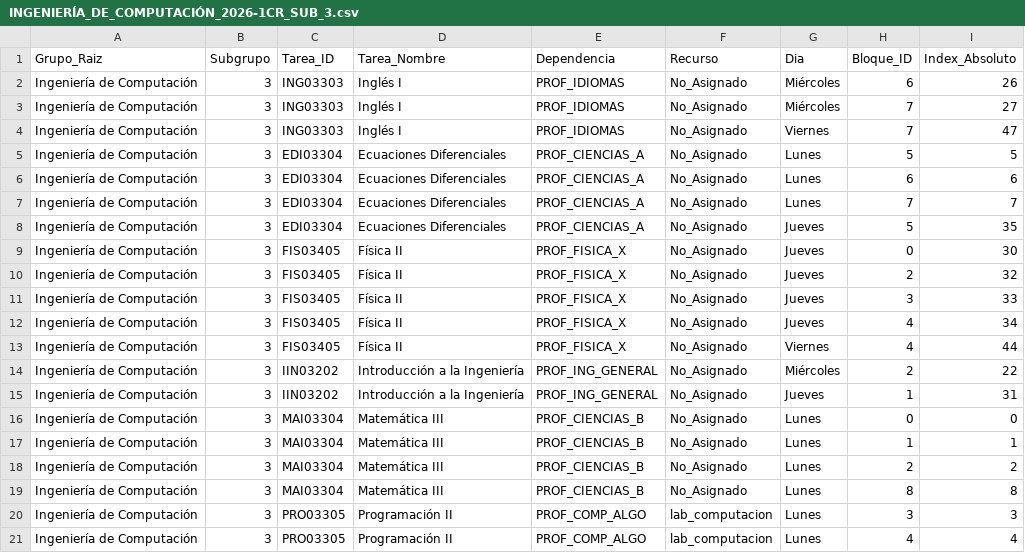
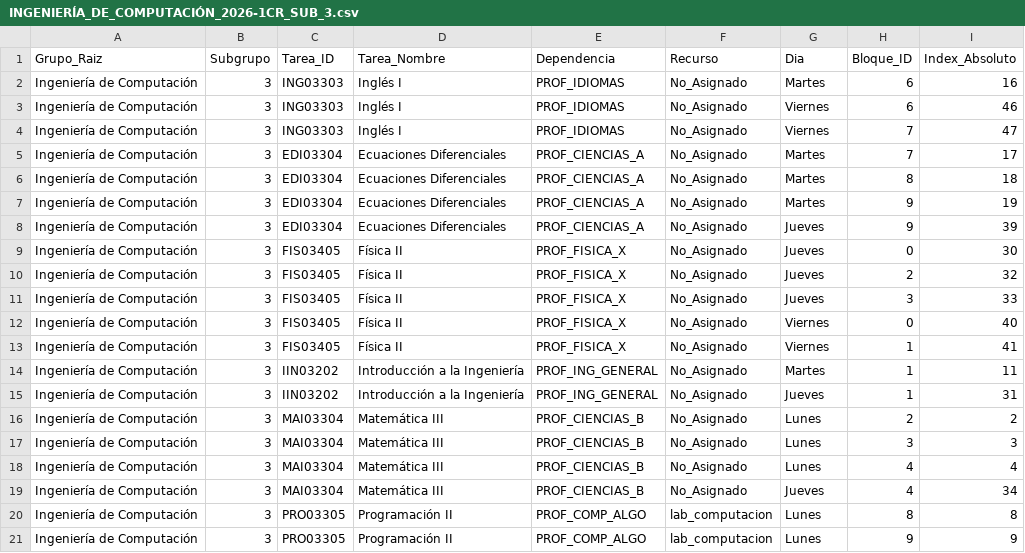
Before and after one commit to wakuroshi/CRONO, a CSV file: outputs/INGENIERÍA_DE_COMPUTACIÓN/INGENIERÍA_DE_COMPUTACIÓN_2026-1CR_SUB_3.csv, drawn as a sheet; only a part is shown; the diff covers the shown part only.

```diff
--- a/outputs/INGENIERÍA_DE_COMPUTACIÓN/INGENIERÍA_DE_COMPUTACIÓN_2026-1CR_SUB_3.csv
+++ b/outputs/INGENIERÍA_DE_COMPUTACIÓN/INGENIERÍA_DE_COMPUTACIÓN_2026-1CR_SUB_3.csv
@@ -1,9 +1,9 @@
 Grupo_Raiz,Subgrupo,Tarea_ID,Tarea_Nombre,Dependencia,Recurso,Dia,Bloque_ID,Index_Absoluto
-Ingeniería de Computación,3,ING03303,Inglés I,PROF_IDIOMAS,No_Asignado,Miércoles,6,26
-Ingeniería de Computación,3,ING03303,Inglés I,PROF_IDIOMAS,No_Asignado,Miércoles,7,27
+Ingeniería de Computación,3,ING03303,Inglés I,PROF_IDIOMAS,No_Asignado,Martes,6,16
+Ingeniería de Computación,3,ING03303,Inglés I,PROF_IDIOMAS,No_Asignado,Viernes,6,46
 Ingeniería de Computación,3,ING03303,Inglés I,PROF_IDIOMAS,No_Asignado,Viernes,7,47
-Ingeniería de Computación,3,EDI03304,Ecuaciones Diferenciales,PROF_CIENCIAS_A,No_Asignado,Lunes,5,5
-Ingeniería de Computación,3,EDI03304,Ecuaciones Diferenciales,PROF_CIENCIAS_A,No_Asignado,Lunes,6,6
-Ingeniería de Computación,3,EDI03304,Ecuaciones Diferenciales,PROF_CIENCIAS_A,No_Asignado,Lunes,7,7
-Ingeniería de Computación,3,EDI03304,Ecuaciones Diferenciales,PROF_CIENCIAS_A,No_Asignado,Jueves,5,35
+Ingeniería de Computación,3,EDI03304,Ecuaciones Diferenciales,PROF_CIENCIAS_A,No_Asignado,Martes,7,17
+Ingeniería de Computación,3,EDI03304,Ecuaciones Diferenciales,PROF_CIENCIAS_A,No_Asignado,Martes,8,18
+Ingeniería de Computación,3,EDI03304,Ecuaciones Diferenciales,PROF_CIENCIAS_A,No_Asignado,Martes,9,19
+Ingeniería de Computación,3,EDI03304,Ecuaciones Diferenciales,PROF_CIENCIAS_A,No_Asignado,Jueves,9,39
 Ingeniería de Computación,3,FIS03405,Física II,PROF_FISICA_X,No_Asignado,Jueves,0,30
@@ -11,11 +11,11 @@ Ingeniería de Computación,3,FIS03405,Física II,PROF_FISICA_X,No_Asignado,Juev
 Ingeniería de Computación,3,FIS03405,Física II,PROF_FISICA_X,No_Asignado,Jueves,3,33
-Ingeniería de Computación,3,FIS03405,Física II,PROF_FISICA_X,No_Asignado,Jueves,4,34
-Ingeniería de Computación,3,FIS03405,Física II,PROF_FISICA_X,No_Asignado,Viernes,4,44
-Ingeniería de Computación,3,IIN03202,Introducción a la Ingeniería,PROF_ING_GENERAL,No_Asignado,Miércoles,2,22
+Ingeniería de Computación,3,FIS03405,Física II,PROF_FISICA_X,No_Asignado,Viernes,0,40
+Ingeniería de Computación,3,FIS03405,Física II,PROF_FISICA_X,No_Asignado,Viernes,1,41
+Ingeniería de Computación,3,IIN03202,Introducción a la Ingeniería,PROF_ING_GENERAL,No_Asignado,Martes,1,11
 Ingeniería de Computación,3,IIN03202,Introducción a la Ingeniería,PROF_ING_GENERAL,No_Asignado,Jueves,1,31
-Ingeniería de Computación,3,MAI03304,Matemática III,PROF_CIENCIAS_B,No_Asignado,Lunes,0,0
-Ingeniería de Computación,3,MAI03304,Matemática III,PROF_CIENCIAS_B,No_Asignado,Lunes,1,1
 Ingeniería de Computación,3,MAI03304,Matemática III,PROF_CIENCIAS_B,No_Asignado,Lunes,2,2
-Ingeniería de Computación,3,MAI03304,Matemática III,PROF_CIENCIAS_B,No_Asignado,Lunes,8,8
-Ingeniería de Computación,3,PRO03305,Programación II,PROF_COMP_ALGO,lab_computacion,Lunes,3,3
-Ingeniería de Computación,3,PRO03305,Programación II,PROF_COMP_ALGO,lab_computacion,Lunes,4,4
+Ingeniería de Computación,3,MAI03304,Matemática III,PROF_CIENCIAS_B,No_Asignado,Lunes,3,3
+Ingeniería de Computación,3,MAI03304,Matemática III,PROF_CIENCIAS_B,No_Asignado,Lunes,4,4
+Ingeniería de Computación,3,MAI03304,Matemática III,PROF_CIENCIAS_B,No_Asignado,Jueves,4,34
+Ingeniería de Computación,3,PRO03305,Programación II,PROF_COMP_ALGO,lab_computacion,Lunes,8,8
+Ingeniería de Computación,3,PRO03305,Programación II,PROF_COMP_ALGO,lab_computacion,Lunes,9,9
```
Also changed, not shown: 7 edited cells elsewhere in this file, outputs/INGENIERÍA_CIVIL/INGENIERÍA_CIVIL_2026-1CR_SUB_1.csv, outputs/INGENIERÍA_CIVIL/INGENIERÍA_CIVIL_2026-1CR_SUB_2.csv, 14 other files.
